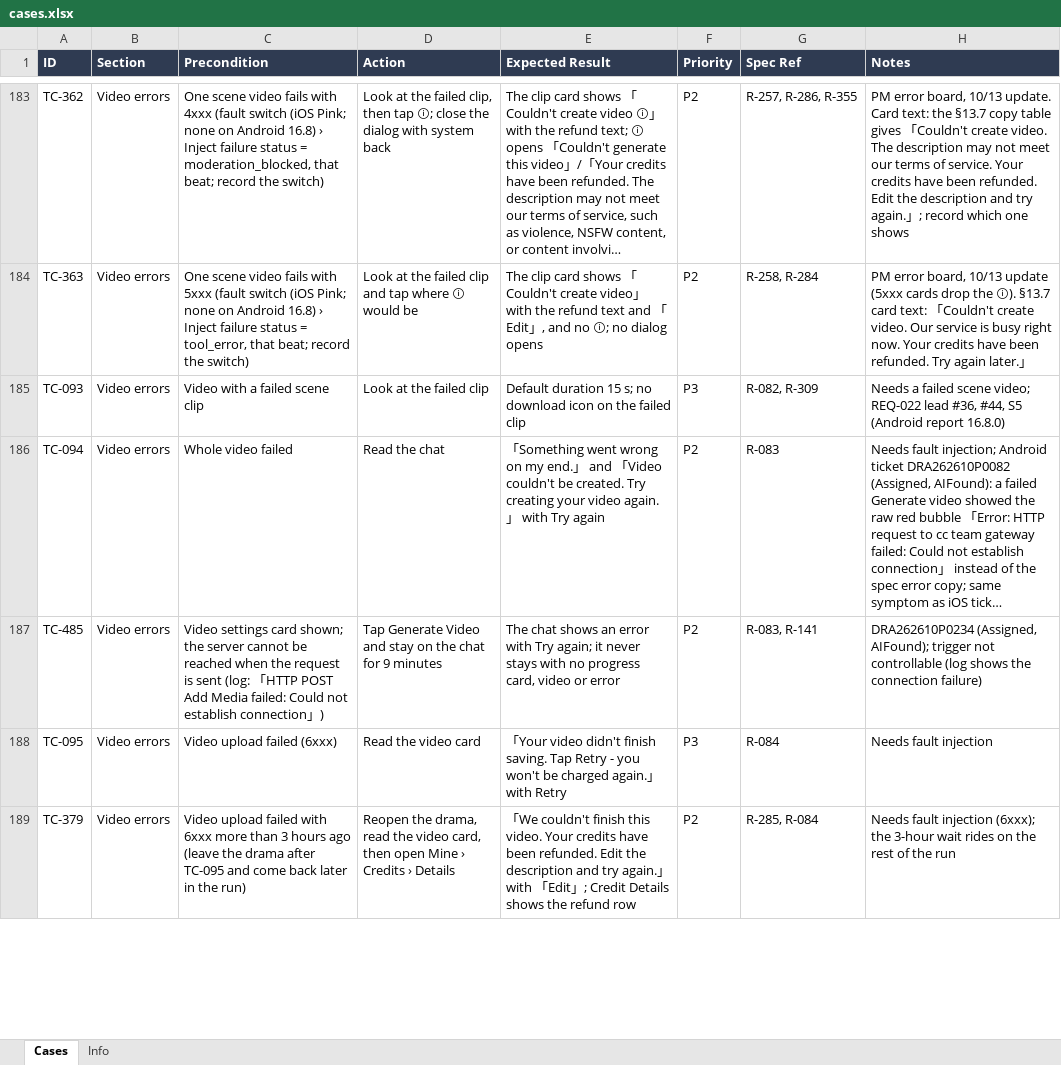
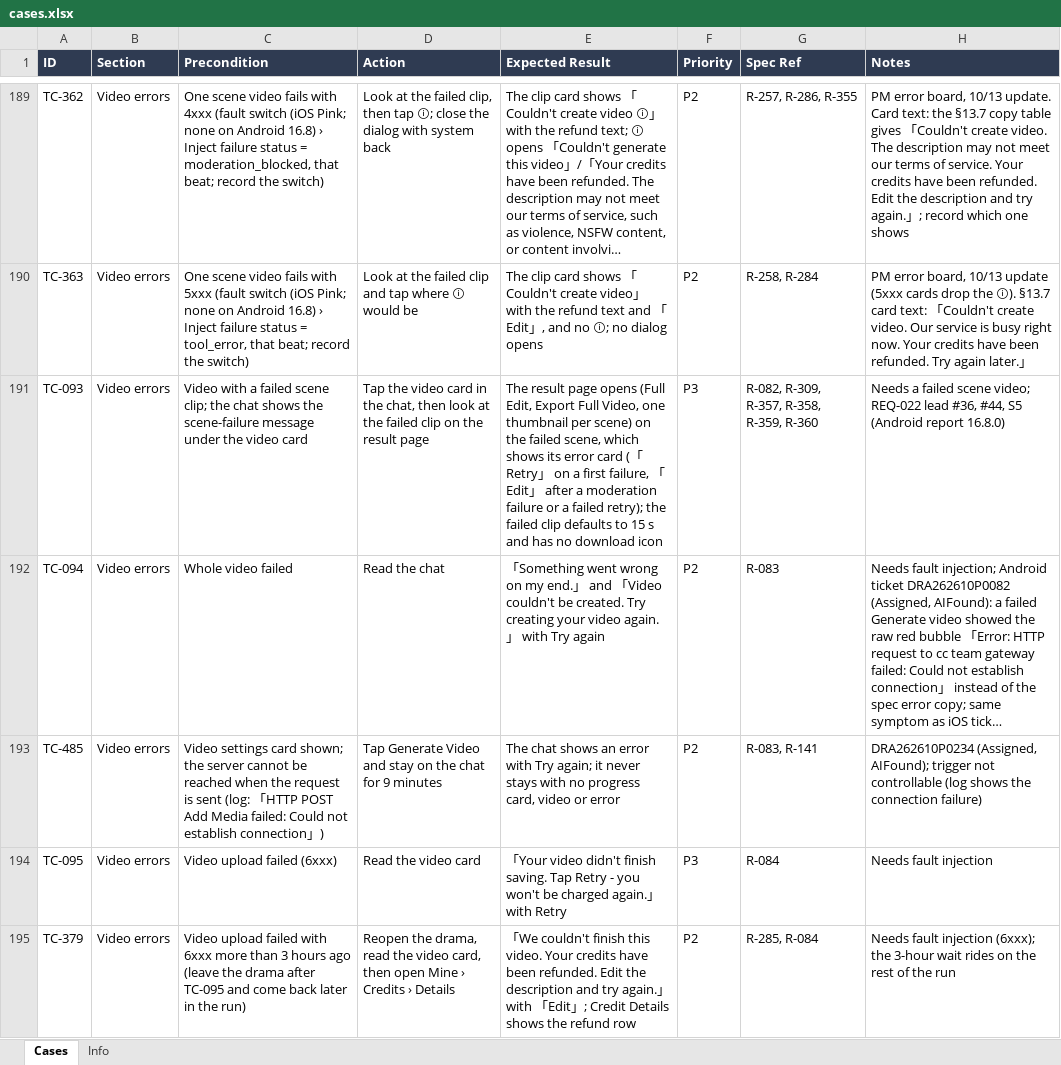
Before and after one commit to AllenCWChen-cl/spec-casebook, an Excel workbook: library/ai-mini-drama/android/cases.xlsx, sheet Cases, drawn as a sheet; only a part is shown, gaps mark what is left out; long unchanged cells end in …; values as stored, in another font and other column widths than the file's, no borders; addresses are those after the commit; the diff covers the shown part only; the diff names each change by its address in the sheet, - before the commit and + after, or states it on an @@ line.

```diff
--- a/library/ai-mini-drama/android/cases.xlsx (sheet Cases)
+++ b/library/ai-mini-drama/android/cases.xlsx (sheet Cases)
-C191 (Precondition): …failed scene clip
+C191 (Precondition): …failed scene clip; the chat shows the scene-failure message under the video card
-D191 (Action): Look at the failed clip
+D191 (Action): Tap the video card in the chat, then look at the failed clip on the result page
-E191 (Expected Result): Default duration 15 s; no download icon on the failed clip
+E191 (Expected Result): The result page opens (Full Edit, Export Full Video, one thumbnail per scene) on the failed scene, which shows its error card (「Retry」 on a first failure, 「Edit」 after a moderation failure or a failed retry); the failed clip defaults to 15 s and has no download icon
-G191 (Spec Ref): R-082, R-309
+G191 (Spec Ref): R-082, R-309, R-357, R-358, R-359, R-360
```
Also changed, not shown: 10 added rows, 1 removed row and 74 edited cells elsewhere in this sheet, sheet Info, 23 other files.
